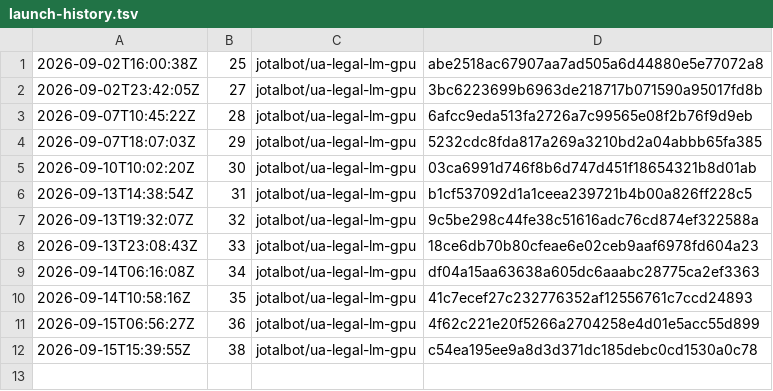
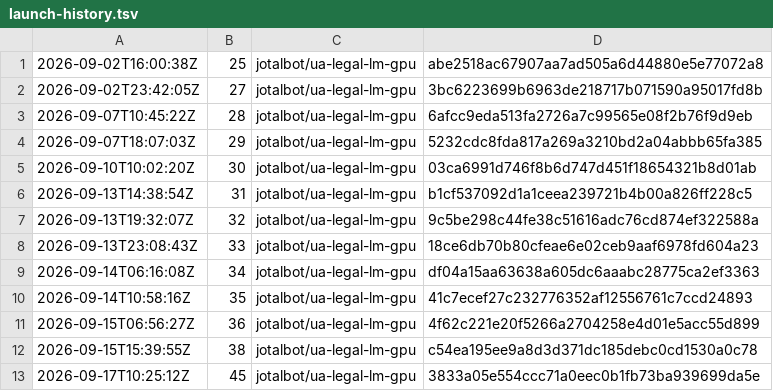
Before and after one commit to JoTalbot/ukraine, a TSV file: .training-manifests/ua-legal-lm-gpu/launch-history.tsv, drawn as a sheet; the diff names each change by its address in the sheet, - before the commit and + after, or states it on an @@ line.

```diff
--- a/.training-manifests/ua-legal-lm-gpu/launch-history.tsv
+++ b/.training-manifests/ua-legal-lm-gpu/launch-history.tsv
+row 13: 2026-09-17T10:25:12Z | 45 | jotalbot/ua-legal-lm-gpu | 3833a05e554ccc71a0eec0b1fb73ba939699da5e
```
Also changed, not shown: 1 other file.
